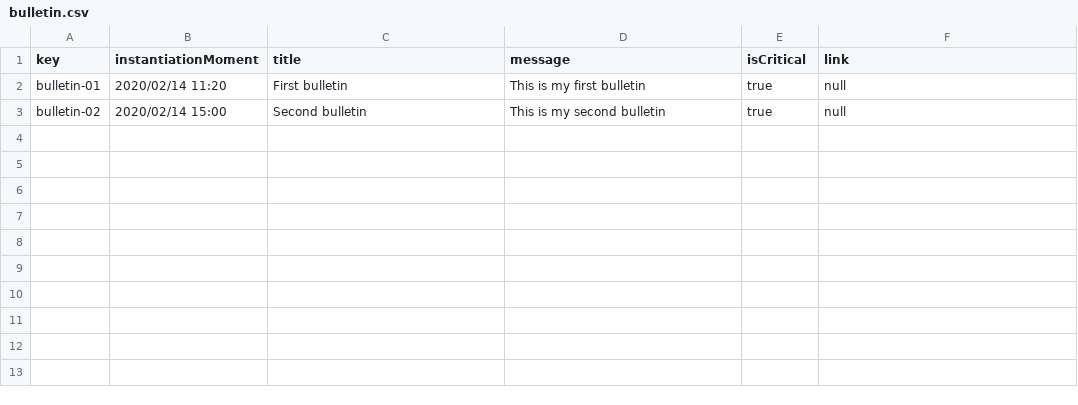
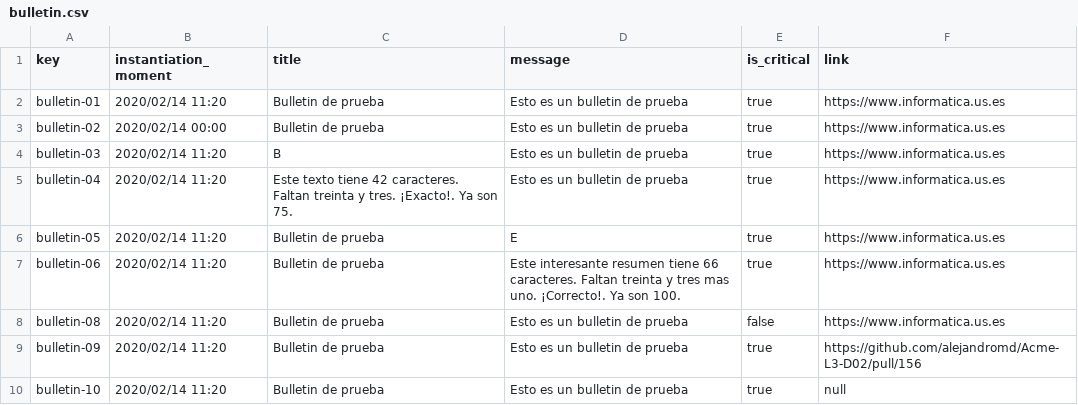
Before and after one commit to alejandromd/Acme-L3-D02, a CSV file: src/main/webapp/WEB-INF/resources/sample-data/bulletin.csv, drawn as a sheet.

Commit message:
Feat: Add bulletin sample data

```diff
--- a/src/main/webapp/WEB-INF/resources/sample-data/bulletin.csv
+++ b/src/main/webapp/WEB-INF/resources/sample-data/bulletin.csv
@@ -1,3 +1,10 @@
-key,instantiationMoment,title,message,isCritical,link
-bulletin-01,2020/02/14 11:20,First bulletin,This is my first bulletin,true,null
-bulletin-02,2020/02/14 15:00,Second bulletin,This is my second bulletin,true,null
+key,instantiation_moment,title,message,is_critical,link
+bulletin-01,2020/02/14 11:20,Bulletin de prueba,Esto es un bulletin de prueba,true,https://www.informatica.us.es
+bulletin-02,2020/02/14 00:00,Bulletin de prueba,Esto es un bulletin de prueba,true,https://www.informatica.us.es
+bulletin-03,2020/02/14 11:20,B,Esto es un bulletin de prueba,true,https://www.informatica.us.es
+bulletin-04,2020/02/14 11:20,Este texto tiene 42 caracteres. Faltan treinta y tres. ¡Exacto!. Ya son 75.,Esto es un bulletin de prueba,true,https://www.informatica.us.es
+bulletin-05,2020/02/14 11:20,Bulletin de prueba,E,true,https://www.informatica.us.es
+bulletin-06,2020/02/14 11:20,Bulletin de prueba,Este interesante resumen tiene 66 caracteres. Faltan treinta y tres mas uno. ¡Correcto!. Ya son 100.,true,https://www.informatica.us.es
+bulletin-08,2020/02/14 11:20,Bulletin de prueba,Esto es un bulletin de prueba,false,https://www.informatica.us.es
+bulletin-09,2020/02/14 11:20,Bulletin de prueba,Esto es un bulletin de prueba,true,https://github.com/alejandromd/Acme-L3-D02/pull/156
+bulletin-10,2020/02/14 11:20,Bulletin de prueba,Esto es un bulletin de prueba,true,null
```
